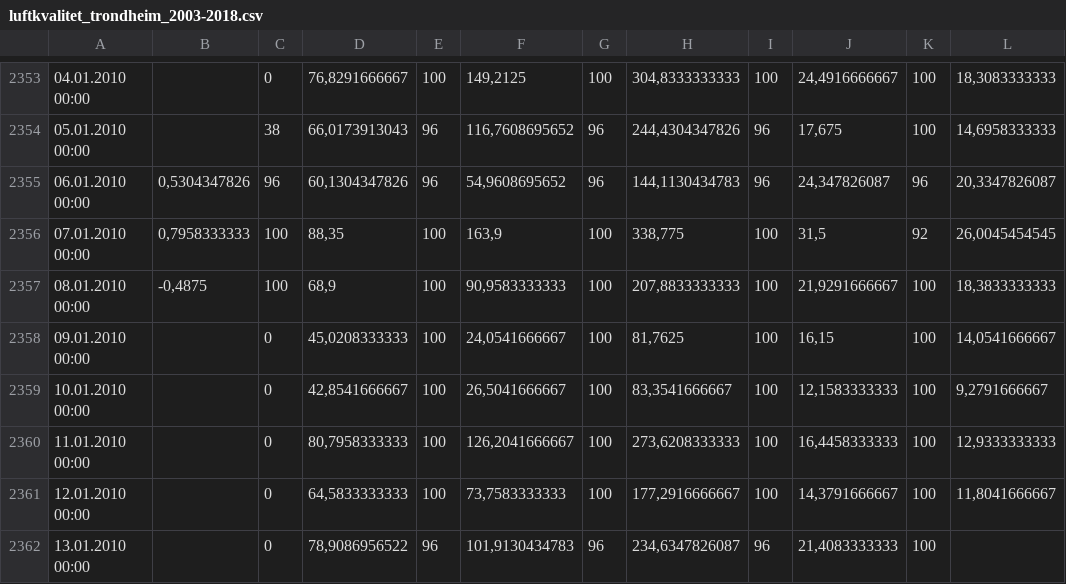
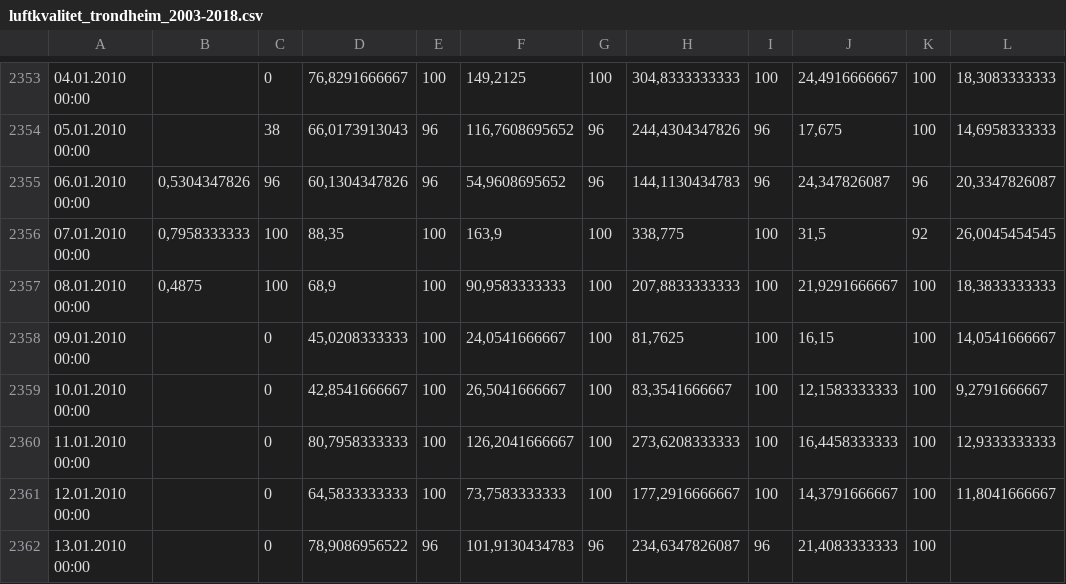
Before and after one commit to Ruchis356/Gruppeprosjekt, a CSV file: data/luftkvalitet_trondheim_2003-2018.csv, drawn as a sheet; only a part is shown, gaps mark what is left out; the diff names each change by its address in the sheet, - before the commit and + after, or states it on an @@ line.

```diff
--- a/data/luftkvalitet_trondheim_2003-2018.csv
+++ b/data/luftkvalitet_trondheim_2003-2018.csv
-B2357: -0,4875
+B2357: 0,4875
```
Also changed, not shown: 1 other file.
